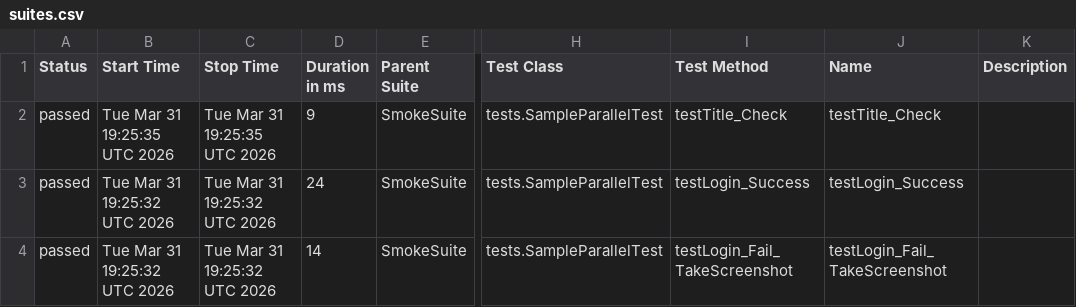
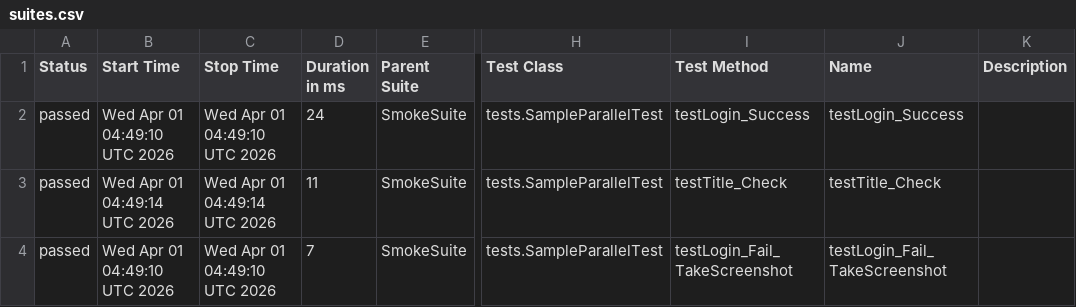
Before and after one commit to TienDattttt/selenium--framework, a CSV file: data/suites.csv, drawn as a sheet; only a part is shown, gaps mark what is left out; the diff names each change by its address in the sheet, - before the commit and + after, or states it on an @@ line.

```diff
--- a/data/suites.csv
+++ b/data/suites.csv
-B2 (Start Time): Tue Mar 31 19:25:35 UTC 2026
+B2 (Start Time): Wed Apr 01 04:49:10 UTC 2026
-C2 (Stop Time): Tue Mar 31 19:25:35 UTC 2026
+C2 (Stop Time): Wed Apr 01 04:49:10 UTC 2026
-D2 (Duration in ms): 9
+D2 (Duration in ms): 24
-I2 (Test Method): testTitle_Check
+I2 (Test Method): testLogin_Success
-J2 (Name): testTitle_Check
+J2 (Name): testLogin_Success
-B3 (Start Time): Tue Mar 31 19:25:32 UTC 2026
+B3 (Start Time): Wed Apr 01 04:49:14 UTC 2026
-C3 (Stop Time): Tue Mar 31 19:25:32 UTC 2026
+C3 (Stop Time): Wed Apr 01 04:49:14 UTC 2026
-D3 (Duration in ms): 24
+D3 (Duration in ms): 11
-I3 (Test Method): testLogin_Success
+I3 (Test Method): testTitle_Check
-J3 (Name): testLogin_Success
+J3 (Name): testTitle_Check
-B4 (Start Time): Tue Mar 31 19:25:32 UTC 2026
+B4 (Start Time): Wed Apr 01 04:49:10 UTC 2026
-C4 (Stop Time): Tue Mar 31 19:25:32 UTC 2026
+C4 (Stop Time): Wed Apr 01 04:49:10 UTC 2026
-D4 (Duration in ms): 14
+D4 (Duration in ms): 7
```
Also changed, not shown: 33 other files.
